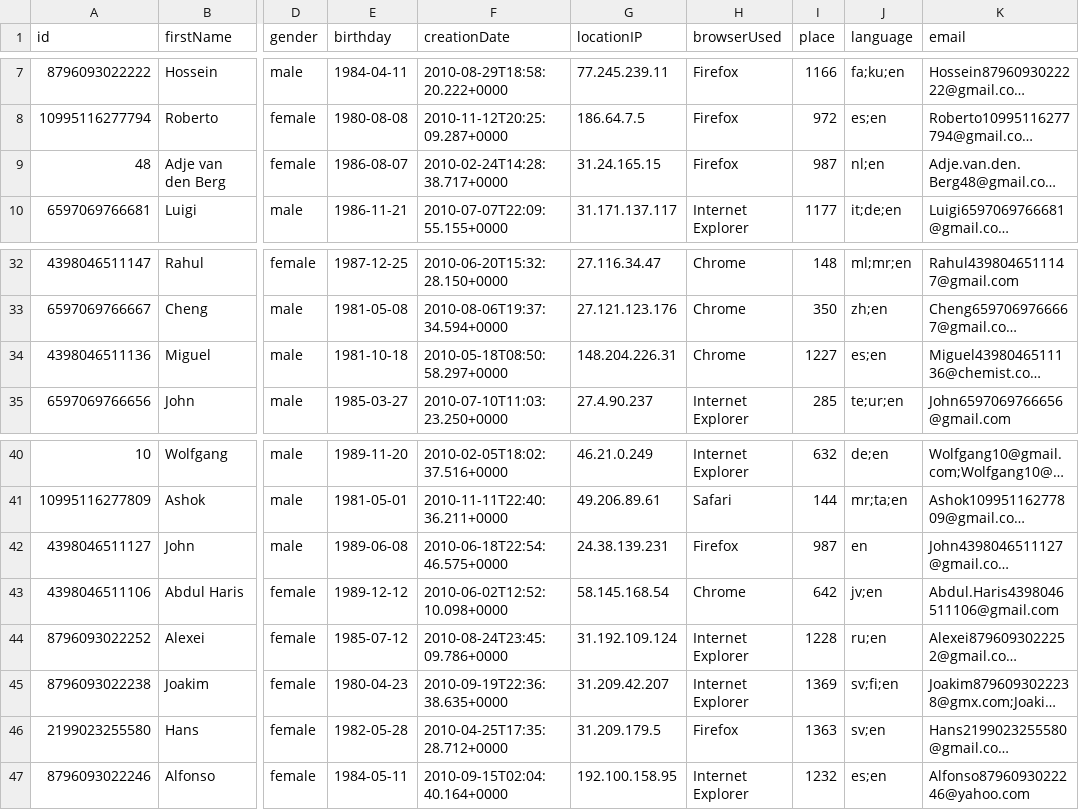
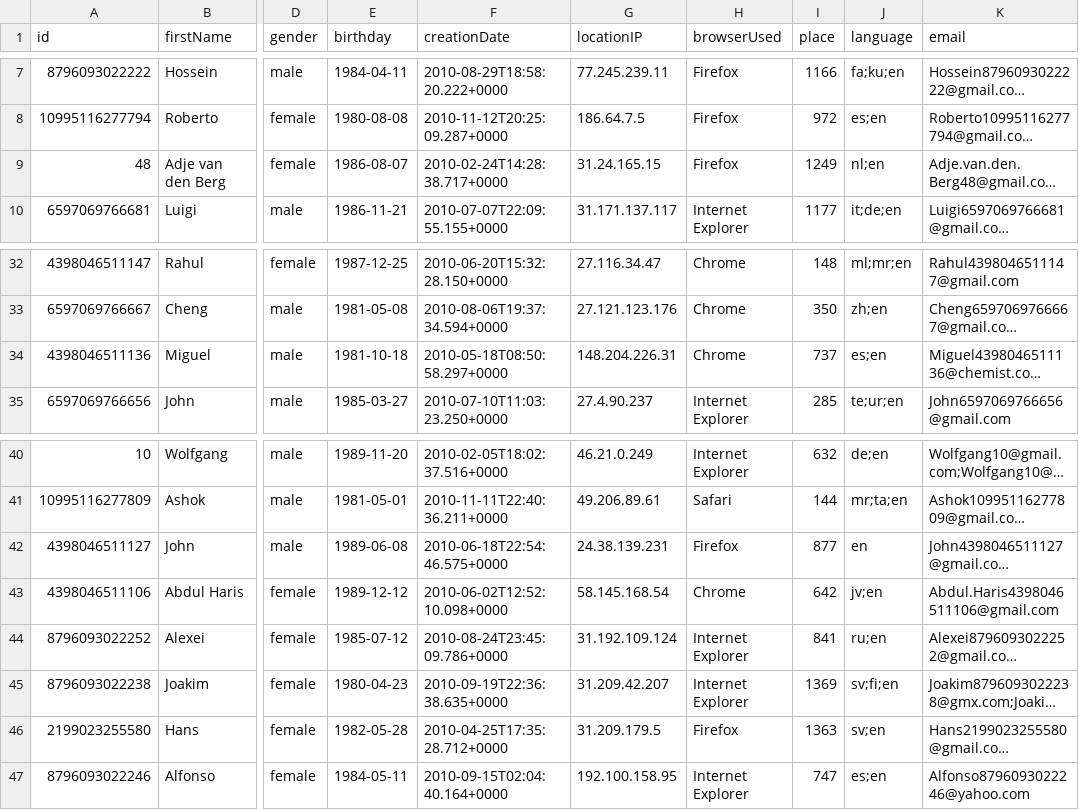
Before and after one commit to Lehel44/graphx-benchmark, a CSV file: GraphXBenchmark/src/main/resources/person_0_0.csv, drawn as a sheet; only a part is shown, gaps mark what is left out; long unchanged cells end in …; the diff names each change by its address in the sheet, - before the commit and + after, or states it on an @@ line.

```diff
--- a/GraphXBenchmark/src/main/resources/person_0_0.csv
+++ b/GraphXBenchmark/src/main/resources/person_0_0.csv
-I9 (place): 987
+I9 (place): 1249
-I34 (place): 1227
+I34 (place): 737
-I42 (place): 987
+I42 (place): 877
-I44 (place): 1228
+I44 (place): 841
-I47 (place): 1232
+I47 (place): 747
```
Also changed, not shown: GraphXBenchmark/src/main/resources/comment_0_0.csv, GraphXBenchmark/src/main/resources/comment_hasTag_tag_0_0.csv, 9 other files.
